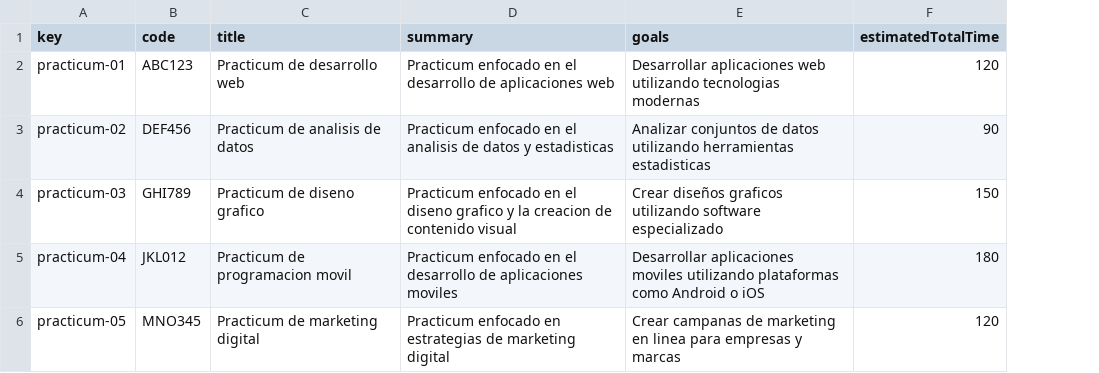
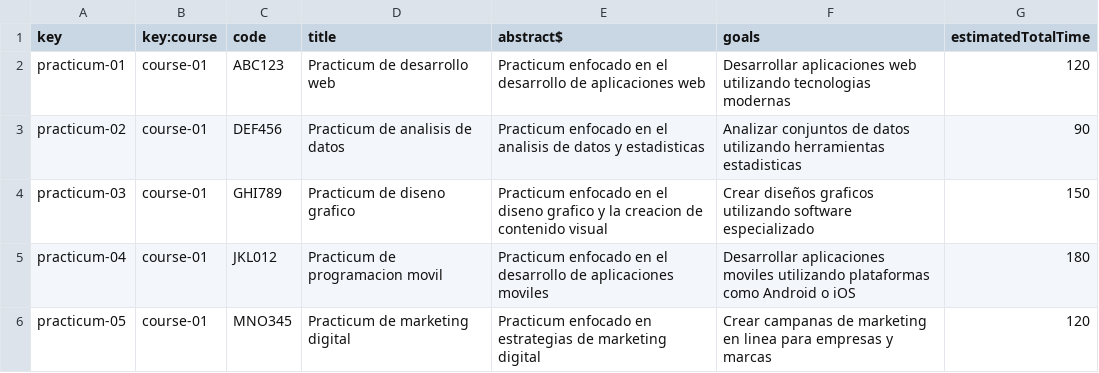
Before and after one commit to antcardia/Acme-L3-D04, a CSV file: src/main/webapp/WEB-INF/resources/sample-data/practicum.csv, drawn as a sheet; addresses are those after the commit; the diff names each change by its address in the sheet, - before the commit and + after, or states it on an @@ line.

Commit message:
Agregada la relacion OneToMany hacia course

```diff
--- a/src/main/webapp/WEB-INF/resources/sample-data/practicum.csv
+++ b/src/main/webapp/WEB-INF/resources/sample-data/practicum.csv
+column B (key:course), rows 2-6: all course-01
-E1: summary
+E1: abstract$
```
Also changed, not shown: src/main/webapp/WEB-INF/resources/sample-data/session-practicum.csv, 1 other file.
